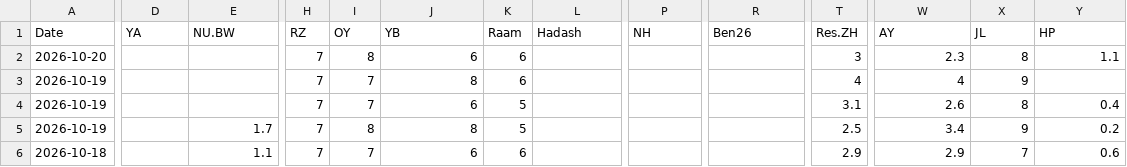
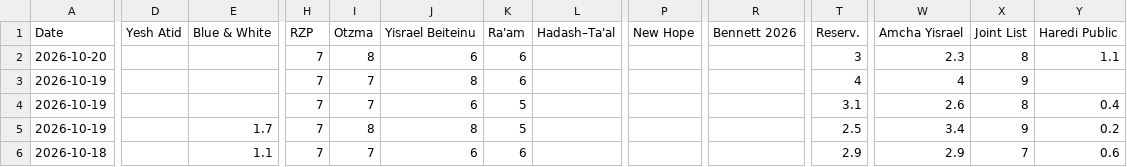
Before and after one commit to yechezkelbinstok-dev/Parliament, a CSV file: knesset-polls-chart/polls.csv, drawn as a sheet; only a part is shown, gaps mark what is left out; the diff names each change by its address in the sheet, - before the commit and + after, or states it on an @@ line.

```diff
--- a/knesset-polls-chart/polls.csv
+++ b/knesset-polls-chart/polls.csv
-D1: YA
+D1: Yesh Atid
-E1: NU.BW
+E1: Blue & White
-H1: RZ
+H1: RZP
-I1: OY
+I1: Otzma
-J1: YB
+J1: Yisrael Beiteinu
-K1: Raam
+K1: Ra'am
-L1: Hadash
+L1: Hadash–Ta'al
-P1: NH
+P1: New Hope
-R1: Ben26
+R1: Bennett 2026
-T1: Res.ZH
+T1: Reserv.
-W1: AY
+W1: Amcha Yisrael
-X1: JL
+X1: Joint List
-Y1: HP
+Y1: Haredi Public
```
Also changed, not shown: 3 other files.
